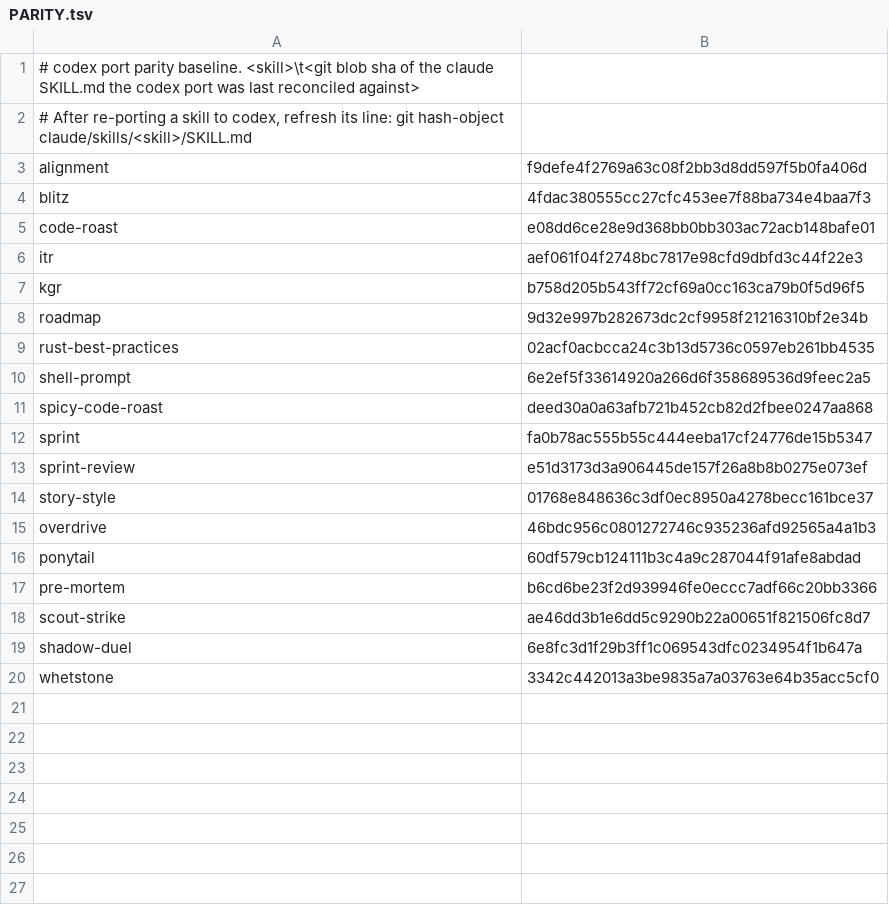
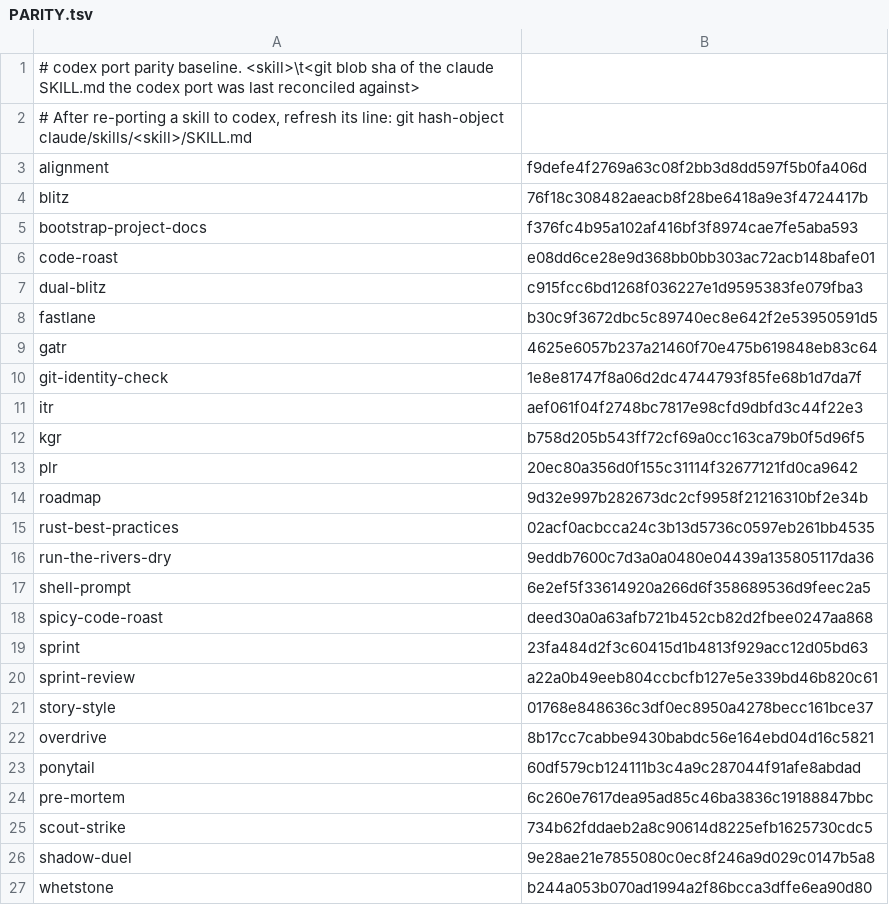
Before and after one commit to joeaguilar/skills, a TSV file: codex/PARITY.tsv, drawn as a sheet.

```diff
--- a/codex/PARITY.tsv
+++ b/codex/PARITY.tsv
@@ -3,18 +3,25 @@
 alignment	f9defe4f2769a63c08f2bb3d8dd597f5b0fa406d
-blitz	4fdac380555cc27cfc453ee7f88ba734e4baa7f3
+blitz	76f18c308482aeacb8f28be6418a9e3f4724417b
+bootstrap-project-docs	f376fc4b95a102af416bf3f8974cae7fe5aba593
 code-roast	e08dd6ce28e9d368bb0bb303ac72acb148bafe01
+dual-blitz	c915fcc6bd1268f036227e1d9595383fe079fba3
+fastlane	b30c9f3672dbc5c89740ec8e642f2e53950591d5
+gatr	4625e6057b237a21460f70e475b619848eb83c64
+git-identity-check	1e8e81747f8a06d2dc4744793f85fe68b1d7da7f
 itr	aef061f04f2748bc7817e98cfd9dbfd3c44f22e3
 kgr	b758d205b543ff72cf69a0cc163ca79b0f5d96f5
+plr	20ec80a356d0f155c31114f32677121fd0ca9642
 roadmap	9d32e997b282673dc2cf9958f21216310bf2e34b
 rust-best-practices	02acf0acbcca24c3b13d5736c0597eb261bb4535
+run-the-rivers-dry	9eddb7600c7d3a0a0480e04439a135805117da36
 shell-prompt	6e2ef5f33614920a266d6f358689536d9feec2a5
 spicy-code-roast	deed30a0a63afb721b452cb82d2fbee0247aa868
-sprint	fa0b78ac555b55c444eeba17cf24776de15b5347
-sprint-review	e51d3173d3a906445de157f26a8b8b0275e073ef
+sprint	23fa484d2f3c60415d1b4813f929acc12d05bd63
+sprint-review	a22a0b49eeb804ccbcfb127e5e339bd46b820c61
 story-style	01768e848636c3df0ec8950a4278becc161bce37
-overdrive	46bdc956c0801272746c935236afd92565a4a1b3
+overdrive	8b17cc7cabbe9430babdc56e164ebd04d16c5821
 ponytail	60df579cb124111b3c4a9c287044f91afe8abdad
-pre-mortem	b6cd6be23f2d939946fe0eccc7adf66c20bb3366
-scout-strike	ae46dd3b1e6dd5c9290b22a00651f821506fc8d7
-shadow-duel	6e8fc3d1f29b3ff1c069543dfc0234954f1b647a
-whetstone	3342c442013a3be9835a7a03763e64b35acc5cf0
+pre-mortem	6c260e7617dea95ad85c46ba3836c19188847bbc
+scout-strike	734b62fddaeb2a8c90614d8225efb1625730cdc5
+shadow-duel	9e28ae21e7855080c0ec8f246a9d029c0147b5a8
+whetstone	b244a053b070ad1994a2f86bcca3dffe6ea90d80
```
Also changed, not shown: PLATFORM_ONLY.tsv, 29 other files.
